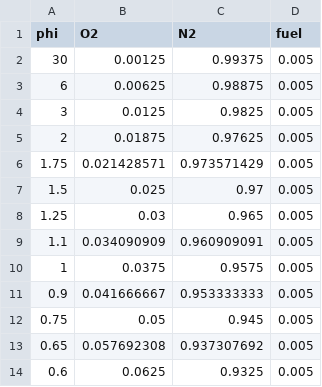
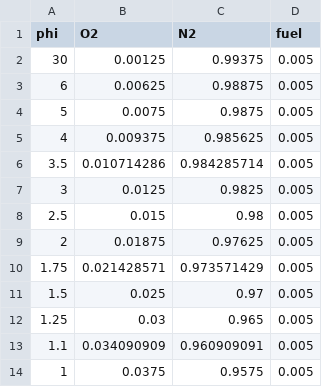
Before and after one commit to avcopan/proj-c5-species-o2-sweeps, a CSV file: sim/Cyclopentane/Hill/concentrations.csv, drawn as a sheet; only a part is shown; the shorter side is filled out with more unchanged rows; the diff names each change by its address in the sheet, - before the commit and + after, or states it on an @@ line.

Commit message:
Update concentrations

```diff
--- a/sim/Cyclopentane/Hill/concentrations.csv
+++ b/sim/Cyclopentane/Hill/concentrations.csv
+row 4: 5 | 0.0075 | 0.9875 | 0.005
+row 5: 4 | 0.009375 | 0.985625 | 0.005
+row 6: 3.5 | 0.010714286 | 0.984285714 | 0.005
+row 8: 2.5 | 0.015 | 0.98 | 0.005
```
Also changed, not shown: sim/1,2-epoxycyclopentane/Hill/concentrations.csv, sim/Cyclopentane/Lokachari/concentrations.csv, 5 other files.
